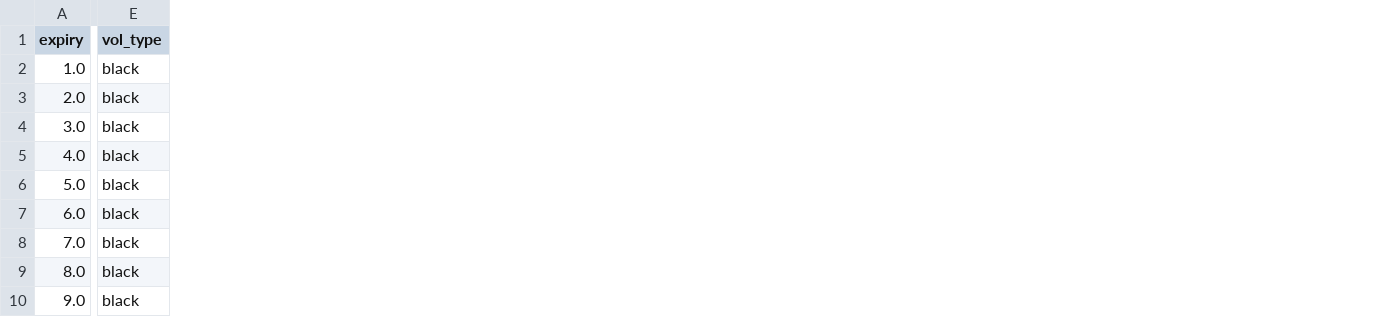
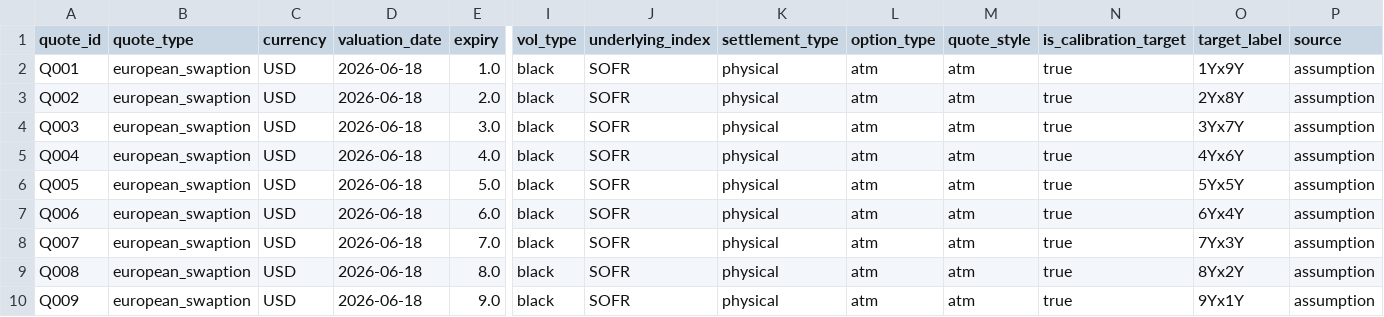
Before and after one commit to JoyWu-302121/swaption_pricing_1, a CSV file: data/bermudan/market/bermudan_european_calibration_vols.csv, drawn as a sheet; only a part is shown, gaps mark what is left out; the diff names each change by its address in the sheet, - before the commit and + after, or states it on an @@ line.

```diff
--- a/data/bermudan/market/bermudan_european_calibration_vols.csv
+++ b/data/bermudan/market/bermudan_european_calibration_vols.csv
+column A (quote_id), rows 2-10: Q001 | Q002 | Q003 | Q004 | Q005 | Q006 | Q007 | Q008 | Q009
+column B (quote_type), rows 2-10: all european_swaption
+column C (currency), rows 2-10: all USD
+column D (valuation_date), rows 2-10: all 2026-06-18
+column J (underlying_index), rows 2-10: all SOFR
+column K (settlement_type), rows 2-10: all physical
+column L (option_type), rows 2-10: all atm
+column M (quote_style), rows 2-10: all atm
+column N (is_calibration_target), rows 2-10: all true
+column O (target_label), rows 2-10: 1Yx9Y | 2Yx8Y | 3Yx7Y | 4Yx6Y | 5Yx5Y | 6Yx4Y | 7Yx3Y | 8Yx2Y | 9Yx1Y
+column P (source), rows 2-10: all assumption
```
Also changed, not shown: data/bermudan/example/bermudan_european_calibration_vols.csv, 8 other files.
